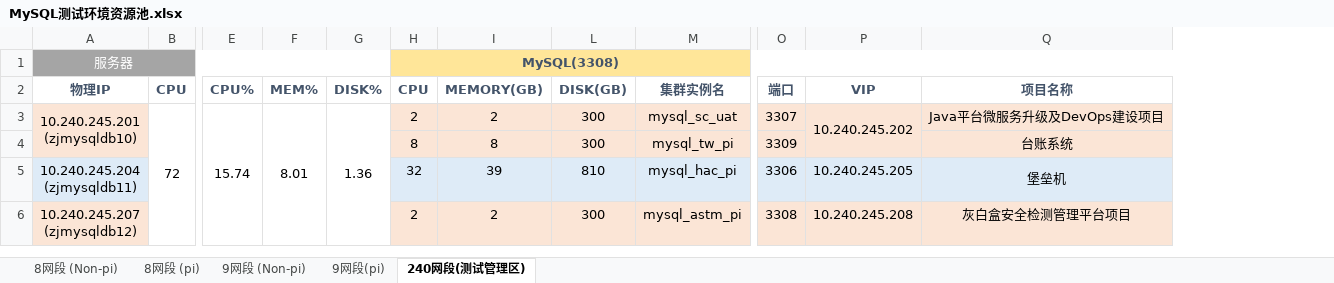
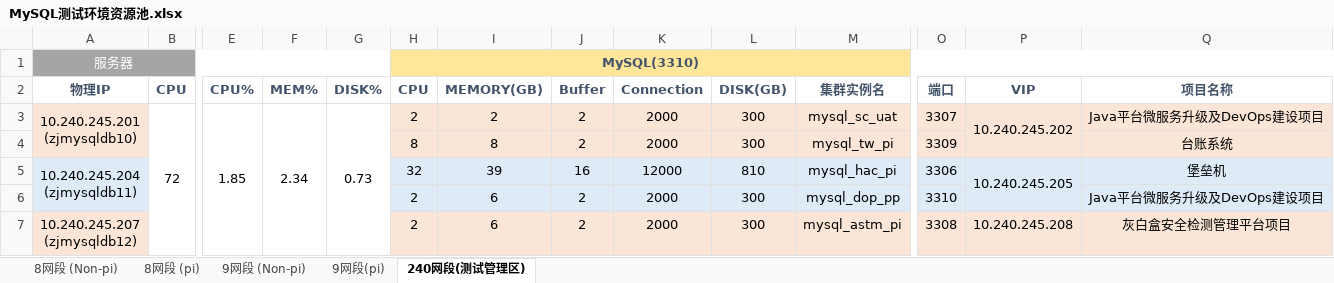
Before and after one commit to bunnkou/BOS, an Excel workbook: MySQL测试环境资源池.xlsx, sheet 240网段(测试管理区), drawn as a sheet; only a part is shown, gaps mark what is left out; values as stored, in another font and other column widths than the file's, no borders; addresses are those after the commit; rows hold the shown columns only; the diff names each change by its address in the sheet, - before the commit and + after, or states it on an @@ line.

Commit message:
add mysql_dop_uat/pp

```diff
--- a/MySQL测试环境资源池.xlsx (sheet 240网段(测试管理区))
+++ b/MySQL测试环境资源池.xlsx (sheet 240网段(测试管理区))
@@ column J (Buffer) unhidden, rows 3-5: 2 | 2 | 16; row 7: 2 @@
@@ column K (Connection) unhidden, rows 3-5: 2000 | 2000 | 12000; row 7: 2000 @@
-H1 (CPU): MySQL(3308)
+H1 (CPU): MySQL(3310)
-E3 (CPU%): 15.74
+E3 (CPU%): 1.85
-F3 (MEM%): 8.01
+F3 (MEM%): 2.34
-G3 (DISK%): 1.36
+G3 (DISK%): 0.73
+A5:A6 merged
+P5:P6 merged
+row 6:  |  |  |  |  | 2 | 6 | 2 | 2000 | 300 | mysql_dop_pp | 3310 |  | Java平台微服务升级及DevOps建设项目
-I7 (MEMORY(GB)): 2
+I7 (MEMORY(GB)): 6
```
Also changed, not shown: sheet 9网段 (Non-pi).
